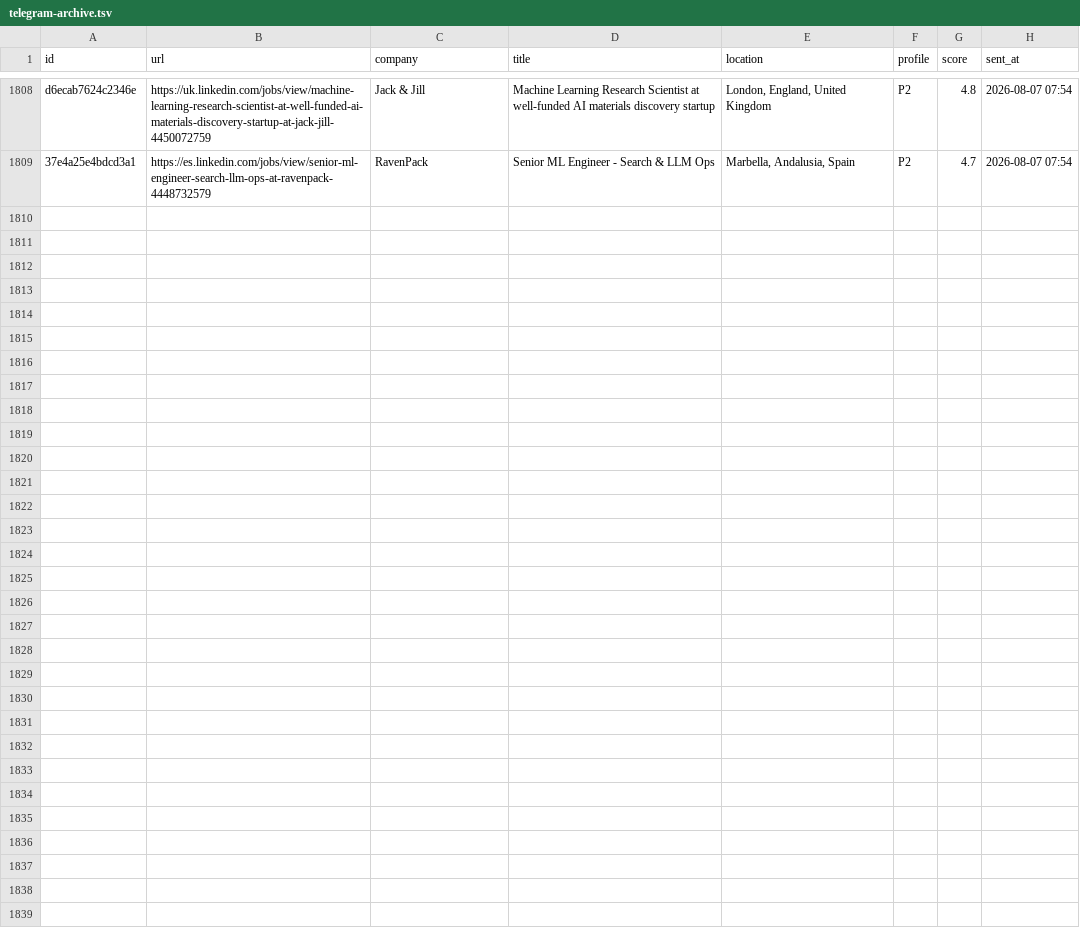
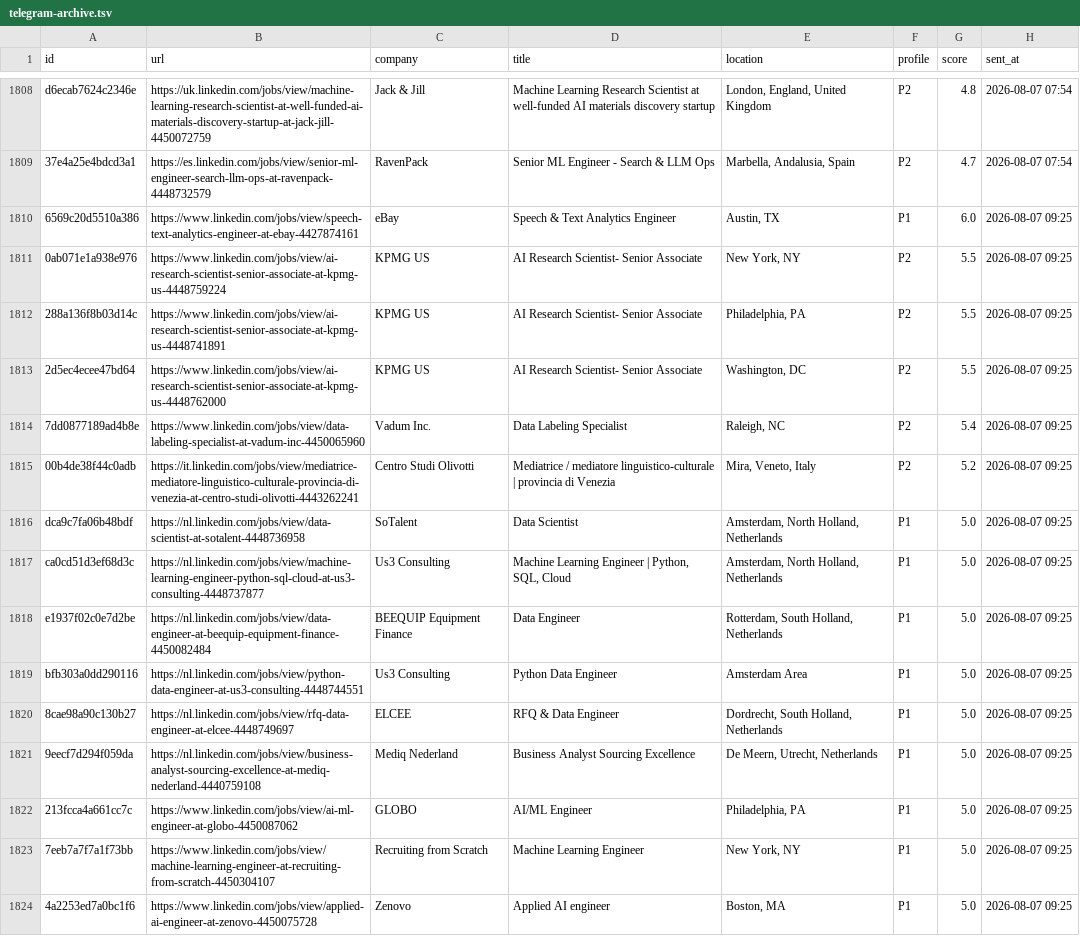
Before and after one commit to semihalperdundar/career-ops-agent, a TSV file: data/telegram-archive.tsv, drawn as a sheet; only a part is shown, gaps mark what is left out; the diff names each change by its address in the sheet, - before the commit and + after, or states it on an @@ line.

```diff
--- a/data/telegram-archive.tsv
+++ b/data/telegram-archive.tsv
+row 1810: 6569c20d5510a386 | https://www.linkedin.com/jobs/view/speech-text-analytics-engineer-at-ebay-4427874161 | eBay | Speech & Text Analytics Engineer | Austin, TX | P1 | 6.0 | 2026-08-07 09:25
+row 1811: 0ab071e1a938e976 | https://www.linkedin.com/jobs/view/ai-research-scientist-senior-associate-at-kpmg-us-4448759224 | KPMG US | AI Research Scientist- Senior Associate | New York, NY | P2 | 5.5 | 2026-08-07 09:25
+row 1812: 288a136f8b03d14c | https://www.linkedin.com/jobs/view/ai-research-scientist-senior-associate-at-kpmg-us-4448741891 | KPMG US | AI Research Scientist- Senior Associate | Philadelphia, PA | P2 | 5.5 | 2026-08-07 09:25
+row 1813: 2d5ec4ecee47bd64 | https://www.linkedin.com/jobs/view/ai-research-scientist-senior-associate-at-kpmg-us-4448762000 | KPMG US | AI Research Scientist- Senior Associate | Washington, DC | P2 | 5.5 | 2026-08-07 09:25
+row 1814: 7dd0877189ad4b8e | https://www.linkedin.com/jobs/view/data-labeling-specialist-at-vadum-inc-4450065960 | Vadum Inc. | Data Labeling Specialist | Raleigh, NC | P2 | 5.4 | 2026-08-07 09:25
+row 1815: 00b4de38f44c0adb | https://it.linkedin.com/jobs/view/mediatrice-mediatore-linguistico-culturale-provincia-di-venezia-at-centro-studi-olivotti-4443262241 | Centro Studi Olivotti | Mediatrice / mediatore linguistico-culturale | provincia di Venezia | Mira, Veneto, Italy | P2 | 5.2 | 2026-08-07 09:25
+row 1816: dca9c7fa06b48bdf | https://nl.linkedin.com/jobs/view/data-scientist-at-sotalent-4448736958 | SoTalent | Data Scientist | Amsterdam, North Holland, Netherlands | P1 | 5.0 | 2026-08-07 09:25
+row 1817: ca0cd51d3ef68d3c | https://nl.linkedin.com/jobs/view/machine-learning-engineer-python-sql-cloud-at-us3-consulting-4448737877 | Us3 Consulting | Machine Learning Engineer | Python, SQL, Cloud | Amsterdam, North Holland, Netherlands | P1 | 5.0 | 2026-08-07 09:25
+row 1818: e1937f02c0e7d2be | https://nl.linkedin.com/jobs/view/data-engineer-at-beequip-equipment-finance-4450082484 | BEEQUIP Equipment Finance | Data Engineer | Rotterdam, South Holland, Netherlands | P1 | 5.0 | 2026-08-07 09:25
+row 1819: bfb303a0dd290116 | https://nl.linkedin.com/jobs/view/python-data-engineer-at-us3-consulting-4448744551 | Us3 Consulting | Python Data Engineer | Amsterdam Area | P1 | 5.0 | 2026-08-07 09:25
+row 1820: 8cae98a90c130b27 | https://nl.linkedin.com/jobs/view/rfq-data-engineer-at-elcee-4448749697 | ELCEE | RFQ & Data Engineer | Dordrecht, South Holland, Netherlands | P1 | 5.0 | 2026-08-07 09:25
+row 1821: 9eecf7d294f059da | https://nl.linkedin.com/jobs/view/business-analyst-sourcing-excellence-at-mediq-nederland-4440759108 | Mediq Nederland | Business Analyst Sourcing Excellence | De Meern, Utrecht, Netherlands | P1 | 5.0 | 2026-08-07 09:25
+row 1822: 213fcca4a661cc7c | https://www.linkedin.com/jobs/view/ai-ml-engineer-at-globo-4450087062 | GLOBO | AI/ML Engineer | Philadelphia, PA | P1 | 5.0 | 2026-08-07 09:25
+row 1823: 7eeb7a7f7a1f73bb | https://www.linkedin.com/jobs/view/machine-learning-engineer-at-recruiting-from-scratch-4450304107 | Recruiting from Scratch | Machine Learning Engineer | New York, NY | P1 | 5.0 | 2026-08-07 09:25
+row 1824: 4a2253ed7a0bc1f6 | https://www.linkedin.com/jobs/view/applied-ai-engineer-at-zenovo-4450075728 | Zenovo | Applied AI engineer | Boston, MA | P1 | 5.0 | 2026-08-07 09:25
```
Also changed, not shown: data/telegram-sent.tsv, 1 other file.
